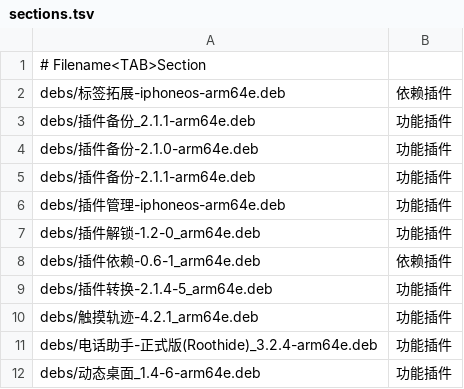
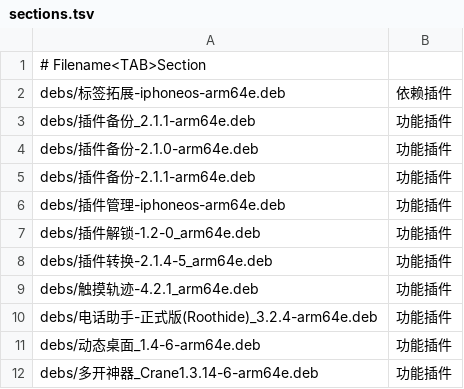
Before and after one commit to 154328106/repo, a TSV file: config/sections.tsv, drawn as a sheet; only a part is shown; the shorter side is filled out with more unchanged rows.

Commit message:
Remove 插件依赖-0.6-1_arm64e

```diff
--- a/config/sections.tsv
+++ b/config/sections.tsv
@@ -7,3 +7,2 @@ debs/插件管理-iphoneos-arm64e.deb	功能插件
 debs/插件解锁-1.2-0_arm64e.deb	功能插件
-debs/插件依赖-0.6-1_arm64e.deb	依赖插件
 debs/插件转换-2.1.4-5_arm64e.deb	功能插件
```
Also changed, not shown: 1 other file.
